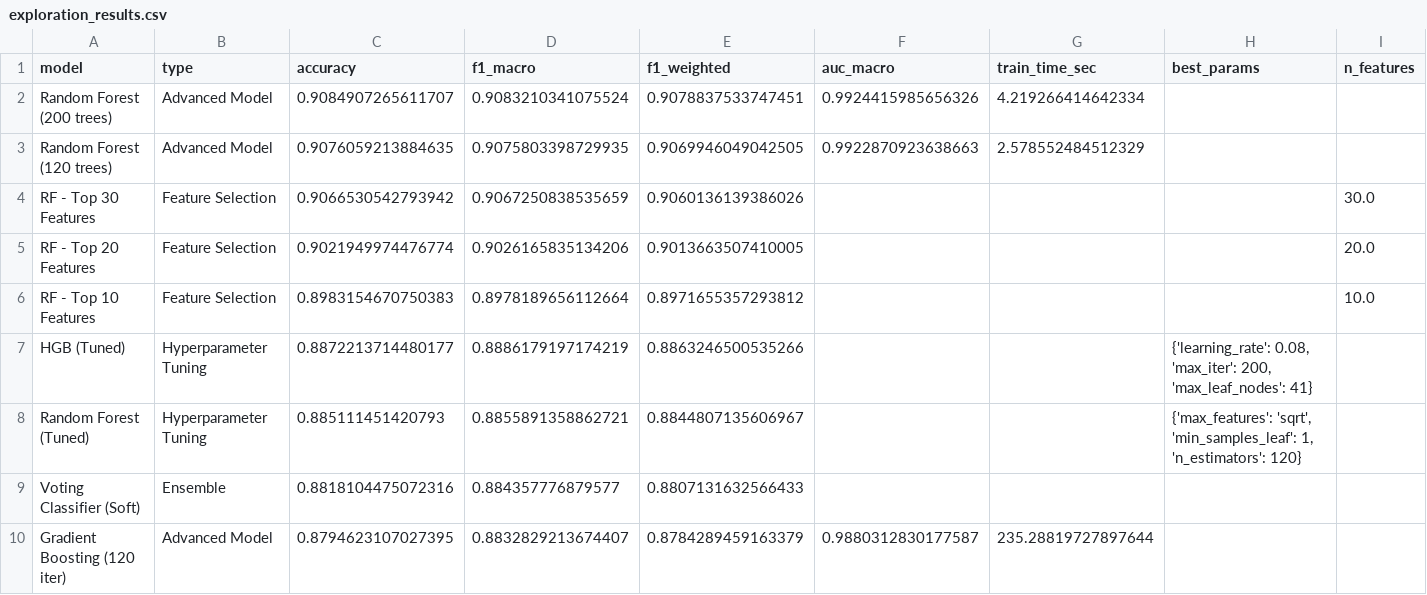
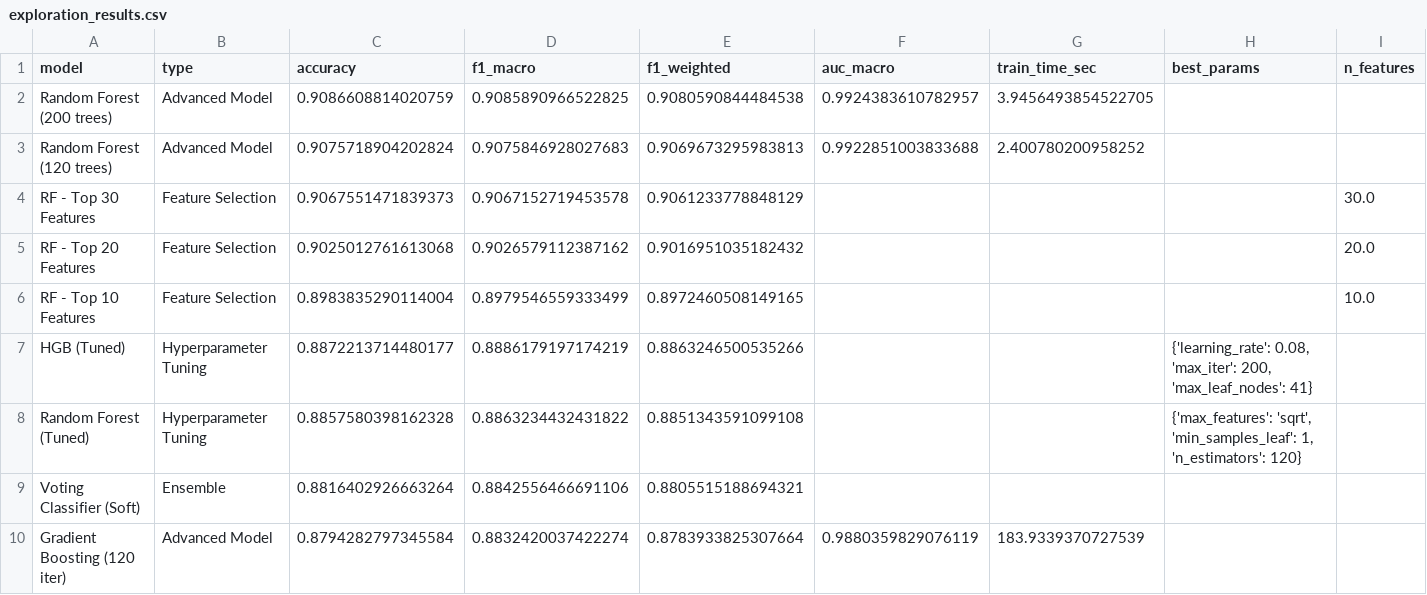
Before and after one commit to zdu881/dsaa2011GProj, a CSV file: outputs/exploration_results.csv, drawn as a sheet; only a part is shown; the diff covers the shown part only.

```diff
--- a/outputs/exploration_results.csv
+++ b/outputs/exploration_results.csv
@@ -1,10 +1,10 @@
 model,type,accuracy,f1_macro,f1_weighted,auc_macro,train_time_sec,best_params,n_features
-Random Forest (200 trees),Advanced Model,0.9084907265611707,0.9083210341075524,0.9078837533747451,0.9924415985656326,4.219266414642334,,
-Random Forest (120 trees),Advanced Model,0.9076059213884635,0.9075803398729935,0.9069946049042505,0.9922870923638663,2.578552484512329,,
-RF - Top 30 Features,Feature Selection,0.9066530542793942,0.9067250838535659,0.9060136139386026,,,,30.0
-RF - Top 20 Features,Feature Selection,0.9021949974476774,0.9026165835134206,0.9013663507410005,,,,20.0
-RF - Top 10 Features,Feature Selection,0.8983154670750383,0.8978189656112664,0.8971655357293812,,,,10.0
+Random Forest (200 trees),Advanced Model,0.9086608814020759,0.9085890966522825,0.9080590844484538,0.9924383610782957,3.9456493854522705,,
+Random Forest (120 trees),Advanced Model,0.9075718904202824,0.9075846928027683,0.9069673295983813,0.9922851003833688,2.400780200958252,,
+RF - Top 30 Features,Feature Selection,0.9067551471839373,0.9067152719453578,0.9061233778848129,,,,30.0
+RF - Top 20 Features,Feature Selection,0.9025012761613068,0.9026579112387162,0.9016951035182432,,,,20.0
+RF - Top 10 Features,Feature Selection,0.8983835290114004,0.8979546559333499,0.8972460508149165,,,,10.0
 HGB (Tuned),Hyperparameter Tuning,0.8872213714480177,0.8886179197174219,0.8863246500535266,,,"{'learning_rate': 0.08, 'max_iter': 200, 'max_leaf_nodes': 41}",
-Random Forest (Tuned),Hyperparameter Tuning,0.885111451420793,0.8855891358862721,0.8844807135606967,,,"{'max_features': 'sqrt', 'min_samples_leaf': 1, 'n_estimators': 120}",
-Voting Classifier (Soft),Ensemble,0.8818104475072316,0.884357776879577,0.8807131632566433,,,,
-Gradient Boosting (120 iter),Advanced Model,0.8794623107027395,0.8832829213674407,0.8784289459163379,0.9880312830177587,235.28819727897644,,
+Random Forest (Tuned),Hyperparameter Tuning,0.8857580398162328,0.8863234432431822,0.8851343591099108,,,"{'max_features': 'sqrt', 'min_samples_leaf': 1, 'n_estimators': 120}",
+Voting Classifier (Soft),Ensemble,0.8816402926663264,0.8842556466691106,0.8805515188694321,,,,
+Gradient Boosting (120 iter),Advanced Model,0.8794282797345584,0.8832420037422274,0.8783933825307664,0.9880359829076119,183.9339370727539,,
```
Also changed, not shown: 19 edited cells elsewhere in this file, outputs/permutation_importance.csv, 22 other files.
